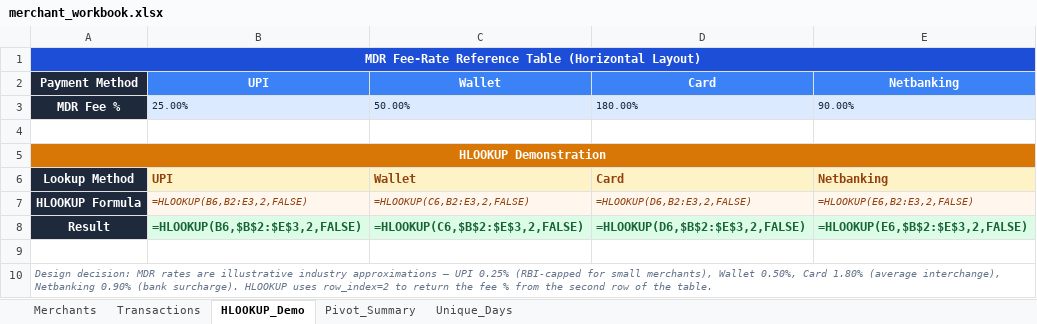
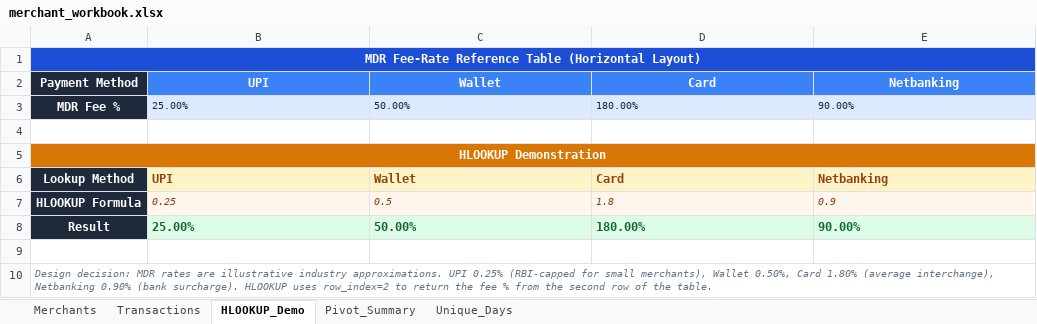
Before and after one commit to Tejas966/Capstone-Project--Paytm-FinTech-Analytics-AI-Platform, an Excel workbook: payments_fraud_analytics/merchant_workbook.xlsx, sheet HLOOKUP_Demo, drawn as a sheet; values as stored, in another font and other column widths than the file's, no borders; formulas without a stored value are shown as written; the diff names each change by its address in the sheet, - before the commit and + after, or states it on an @@ line.

```diff
--- a/payments_fraud_analytics/merchant_workbook.xlsx (sheet HLOOKUP_Demo)
+++ b/payments_fraud_analytics/merchant_workbook.xlsx (sheet HLOOKUP_Demo)
-B7: =HLOOKUP(B6,B2:E3,2,FALSE)
+B7: 0.25
-C7: =HLOOKUP(C6,B2:E3,2,FALSE)
+C7: 0.5
-D7: =HLOOKUP(D6,B2:E3,2,FALSE)
+D7: 1.8
-E7: =HLOOKUP(E6,B2:E3,2,FALSE)
+E7: 0.9
-B8: =HLOOKUP(B6,$B$2:$E$3,2,FALSE)
+B8: 25.00%
-C8: =HLOOKUP(C6,$B$2:$E$3,2,FALSE)
+C8: 50.00%
-D8: =HLOOKUP(D6,$B$2:$E$3,2,FALSE)
+D8: 180.00%
-E8: =HLOOKUP(E6,$B$2:$E$3,2,FALSE)
+E8: 90.00%
-A10: …illustrative industry approximations — UPI 0.25%…
+A10: …illustrative industry approximations. UPI 0.25%…
```
Also changed, not shown: sheet Transactions, sheet Pivot_Summary, sheet Unique_Days, 3 other files.
